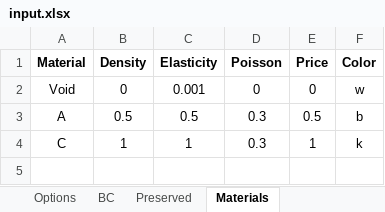
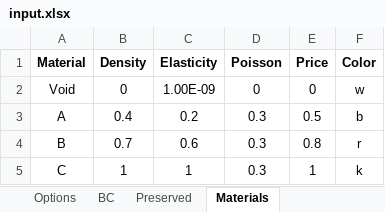
Before and after one commit to abolfazl-ai/topology-optimization, an Excel workbook: multi-material/input.xlsx, sheet Materials, drawn as a sheet; values as stored, in another font and other column widths than the file's, no borders; the diff names each change by its address in the sheet, - before the commit and + after, or states it on an @@ line.

```diff
--- a/multi-material/input.xlsx (sheet Materials)
+++ b/multi-material/input.xlsx (sheet Materials)
-C2 (Elasticity): 0.001
+C2 (Elasticity): 1.00E-09
-B3 (Density): 0.5
+B3 (Density): 0.4
-C3 (Elasticity): 0.5
+C3 (Elasticity): 0.2
+row 4: B | 0.7 | 0.6 | 0.3 | 0.8 | r
```
Also changed, not shown: single-material/input.xlsx, 1 other file.
